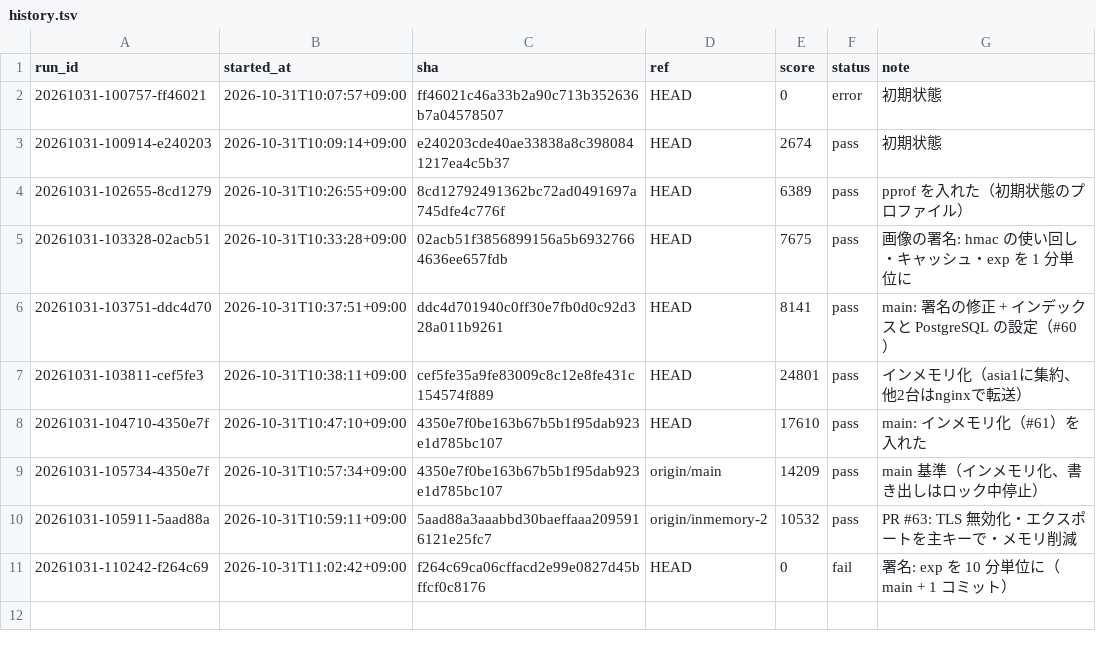
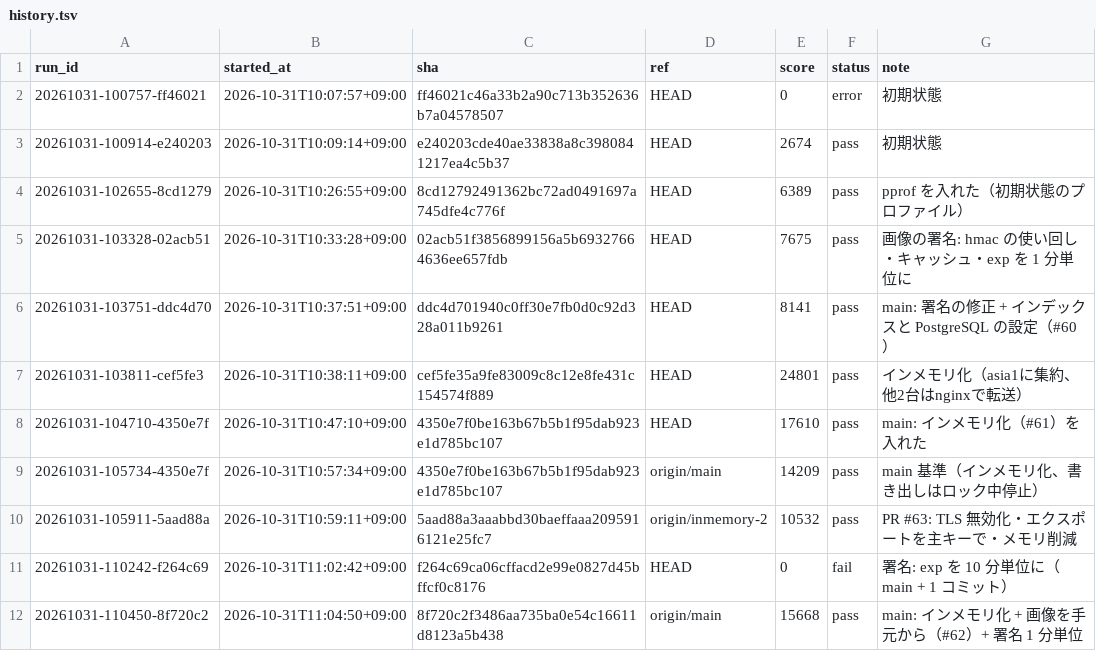
Before and after one commit to tmokmss/isucon-2026, a TSV file: runs/history.tsv, drawn as a sheet; the diff names each change by its address in the sheet, - before the commit and + after, or states it on an @@ line.

```diff
--- a/runs/history.tsv
+++ b/runs/history.tsv
+row 12: 20261031-110450-8f720c2 | 2026-10-31T11:04:50+09:00 | 8f720c2f3486aa735ba0e54c16611d8123a5b438 | origin/main | 15668 | pass | main: インメモリ化 + 画像を手元から（#62）+ 署名 1 分単位
```
